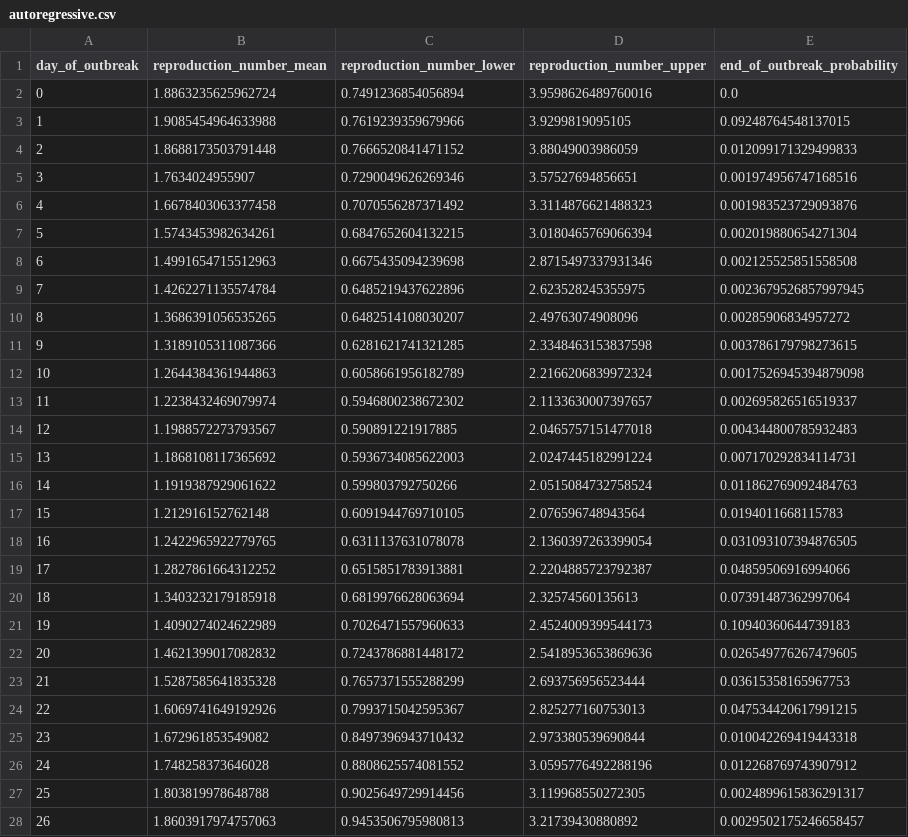
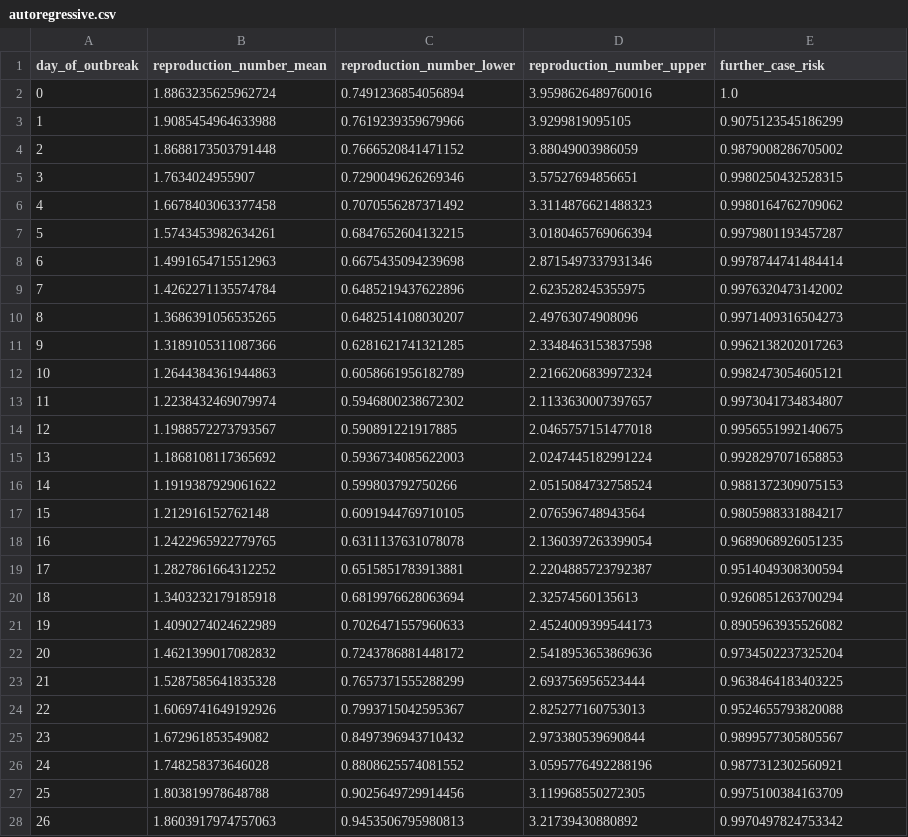
Before and after one commit to will-s-hart/end-of-outbreak-vbd, a CSV file: results/lazio_outbreak/autoregressive.csv, drawn as a sheet; only a part is shown; the diff covers the shown part only.

Commit message:
Work with further case risk instead of end-of-outbreak probability

```diff
--- a/results/lazio_outbreak/autoregressive.csv
+++ b/results/lazio_outbreak/autoregressive.csv
@@ -1,28 +1,28 @@
-day_of_outbreak,reproduction_number_mean,reproduction_number_lower,reproduction_number_upper,end_of_outbreak_probability
-0,1.8863235625962724,0.7491236854056894,3.9598626489760016,0.0
-1,1.9085454964633988,0.7619239359679966,3.9299819095105,0.09248764548137015
-2,1.8688173503791448,0.7666520841471152,3.88049003986059,0.012099171329499833
-3,1.7634024955907,0.7290049626269346,3.57527694856651,0.001974956747168516
-4,1.6678403063377458,0.7070556287371492,3.3114876621488323,0.001983523729093876
-5,1.5743453982634261,0.6847652604132215,3.0180465769066394,0.002019880654271304
-6,1.4991654715512963,0.6675435094239698,2.8715497337931346,0.002125525851558508
-7,1.4262271135574784,0.6485219437622896,2.623528245355975,0.0023679526857997945
-8,1.3686391056535265,0.6482514108030207,2.49763074908096,0.00285906834957272
-9,1.3189105311087366,0.6281621741321285,2.3348463153837598,0.003786179798273615
-10,1.2644384361944863,0.6058661956182789,2.2166206839972324,0.0017526945394879098
-11,1.2238432469079974,0.5946800238672302,2.1133630007397657,0.002695826516519337
-12,1.1988572273793567,0.590891221917885,2.0465757151477018,0.004344800785932483
-13,1.1868108117365692,0.5936734085622003,2.0247445182991224,0.007170292834114731
-14,1.1919387929061622,0.599803792750266,2.0515084732758524,0.011862769092484763
-15,1.212916152762148,0.6091944769710105,2.076596748943564,0.0194011668115783
-16,1.2422965922779765,0.6311137631078078,2.1360397263399054,0.031093107394876505
-17,1.2827861664312252,0.6515851783913881,2.2204885723792387,0.04859506916994066
-18,1.3403232179185918,0.6819976628063694,2.32574560135613,0.07391487362997064
-19,1.4090274024622989,0.7026471557960633,2.4524009399544173,0.10940360644739183
-20,1.4621399017082832,0.7243786881448172,2.5418953653869636,0.026549776267479605
-21,1.5287585641835328,0.7657371555288299,2.693756956523444,0.03615358165967753
-22,1.6069741649192926,0.7993715042595367,2.825277160753013,0.047534420617991215
-23,1.672961853549082,0.8497396943710432,2.973380539690844,0.010042269419443318
-24,1.748258373646028,0.8808625574081552,3.0595776492288196,0.012268769743907912
-25,1.803819978648788,0.9025649729914456,3.119968550272305,0.0024899615836291317
-26,1.8603917974757063,0.9453506795980813,3.21739430880892,0.0029502175246658457
+day_of_outbreak,reproduction_number_mean,reproduction_number_lower,reproduction_number_upper,further_case_risk
+0,1.8863235625962724,0.7491236854056894,3.9598626489760016,1.0
+1,1.9085454964633988,0.7619239359679966,3.9299819095105,0.9075123545186299
+2,1.8688173503791448,0.7666520841471152,3.88049003986059,0.9879008286705002
+3,1.7634024955907,0.7290049626269346,3.57527694856651,0.9980250432528315
+4,1.6678403063377458,0.7070556287371492,3.3114876621488323,0.9980164762709062
+5,1.5743453982634261,0.6847652604132215,3.0180465769066394,0.9979801193457287
+6,1.4991654715512963,0.6675435094239698,2.8715497337931346,0.9978744741484414
+7,1.4262271135574784,0.6485219437622896,2.623528245355975,0.9976320473142002
+8,1.3686391056535265,0.6482514108030207,2.49763074908096,0.9971409316504273
+9,1.3189105311087366,0.6281621741321285,2.3348463153837598,0.9962138202017263
+10,1.2644384361944863,0.6058661956182789,2.2166206839972324,0.9982473054605121
+11,1.2238432469079974,0.5946800238672302,2.1133630007397657,0.9973041734834807
+12,1.1988572273793567,0.590891221917885,2.0465757151477018,0.9956551992140675
+13,1.1868108117365692,0.5936734085622003,2.0247445182991224,0.9928297071658853
+14,1.1919387929061622,0.599803792750266,2.0515084732758524,0.9881372309075153
+15,1.212916152762148,0.6091944769710105,2.076596748943564,0.9805988331884217
+16,1.2422965922779765,0.6311137631078078,2.1360397263399054,0.9689068926051235
+17,1.2827861664312252,0.6515851783913881,2.2204885723792387,0.9514049308300594
+18,1.3403232179185918,0.6819976628063694,2.32574560135613,0.9260851263700294
+19,1.4090274024622989,0.7026471557960633,2.4524009399544173,0.8905963935526082
+20,1.4621399017082832,0.7243786881448172,2.5418953653869636,0.9734502237325204
+21,1.5287585641835328,0.7657371555288299,2.693756956523444,0.9638464183403225
+22,1.6069741649192926,0.7993715042595367,2.825277160753013,0.9524655793820088
+23,1.672961853549082,0.8497396943710432,2.973380539690844,0.9899577305805567
+24,1.748258373646028,0.8808625574081552,3.0595776492288196,0.9877312302560921
+25,1.803819978648788,0.9025649729914456,3.119968550272305,0.9975100384163709
+26,1.8603917974757063,0.9453506795980813,3.21739430880892,0.9970497824753342
```
Also changed, not shown: 147 edited cells elsewhere in this file, results/lazio_outbreak/suitability.csv, 17 other files.
